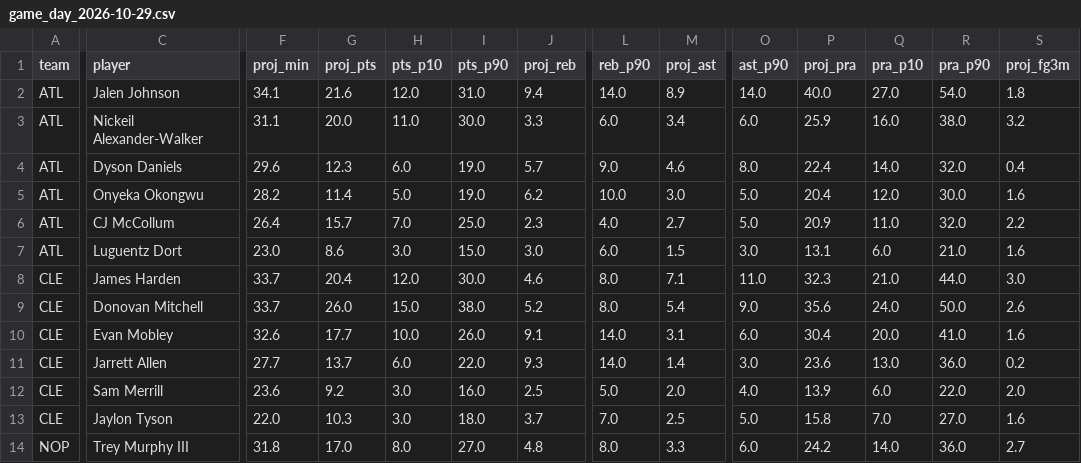
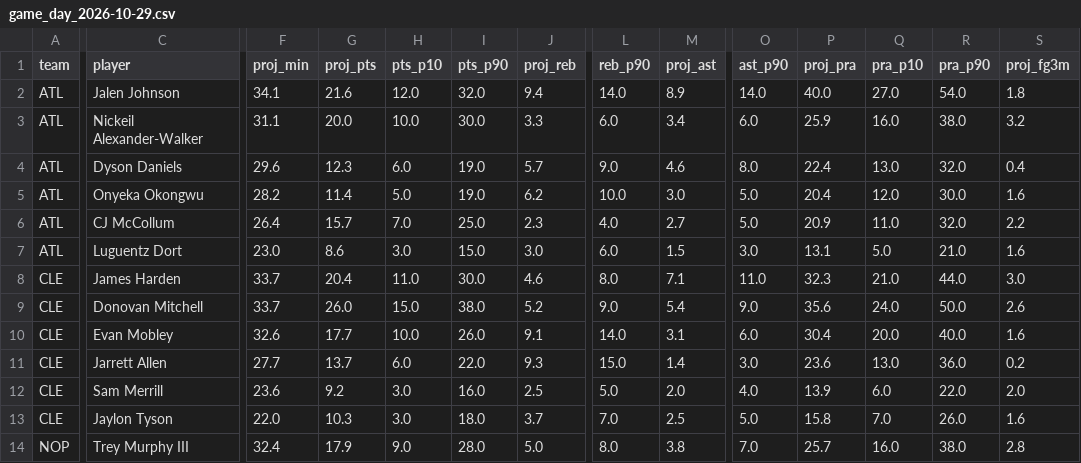
Before and after one commit to mikehollandwork-source/NBA, a CSV file: reports/live/game_day_2026-10-29.csv, drawn as a sheet; only a part is shown, gaps mark what is left out; the diff covers the shown part only; the diff names each change by its address in the sheet, - before the commit and + after, or states it on an @@ line.

```diff
--- a/reports/live/game_day_2026-10-29.csv
+++ b/reports/live/game_day_2026-10-29.csv
-I2 (pts_p90): 31.0
+I2 (pts_p90): 32.0
-H3 (pts_p10): 11.0
+H3 (pts_p10): 10.0
-Q4 (pra_p10): 14.0
+Q4 (pra_p10): 13.0
-Q7 (pra_p10): 6.0
+Q7 (pra_p10): 5.0
-H8 (pts_p10): 12.0
+H8 (pts_p10): 11.0
-L9 (reb_p90): 8.0
+L9 (reb_p90): 9.0
-R10 (pra_p90): 41.0
+R10 (pra_p90): 40.0
-L11 (reb_p90): 14.0
+L11 (reb_p90): 15.0
-R13 (pra_p90): 27.0
+R13 (pra_p90): 26.0
-F14 (proj_min): 31.8
+F14 (proj_min): 32.4
-G14 (proj_pts): 17.0
+G14 (proj_pts): 17.9
-H14 (pts_p10): 8.0
+H14 (pts_p10): 9.0
-I14 (pts_p90): 27.0
+I14 (pts_p90): 28.0
-J14 (proj_reb): 4.8
+J14 (proj_reb): 5.0
-M14 (proj_ast): 3.3
+M14 (proj_ast): 3.8
-O14 (ast_p90): 6.0
+O14 (ast_p90): 7.0
-P14 (proj_pra): 24.2
+P14 (proj_pra): 25.7
-Q14 (pra_p10): 14.0
+Q14 (pra_p10): 16.0
-R14 (pra_p90): 36.0
+R14 (pra_p90): 38.0
-S14 (proj_fg3m): 2.7
+S14 (proj_fg3m): 2.8
```
Also changed, not shown: 2 added rows, 1 removed row and 48 edited cells elsewhere in this file, reports/live/dk_lines/2026-10-29.csv, reports/live/locked/2026-10-29/CLE@ATL.csv, 9 other files.
